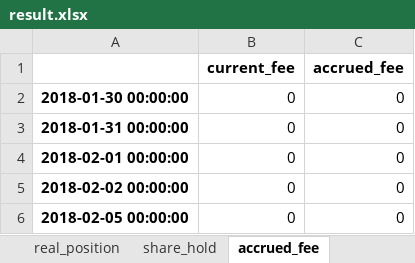
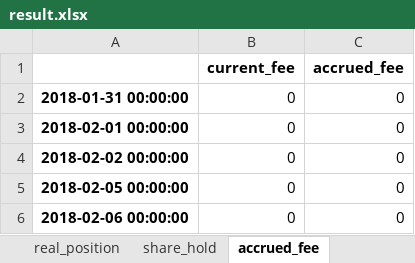
Before and after one commit to holiss4/Quantitative-Investment-Based-on-Transformer, an Excel workbook: backtest/Transformer/eval/result.xlsx, sheet accrued_fee, drawn as a sheet; only a part is shown; the shorter side is filled out with more unchanged rows; values as stored, in another font and other column widths than the file's, no borders; the diff names each change by its address in the sheet, - before the commit and + after, or states it on an @@ line.

```diff
--- a/backtest/Transformer/eval/result.xlsx (sheet accrued_fee)
+++ b/backtest/Transformer/eval/result.xlsx (sheet accrued_fee)
-row 2: 2018-01-30 00:00:00 | 0 | 0
```
Also changed, not shown: sheet share_hold, sheet real_position, sheet net_value_after_management_fee, sheet net_value, sheet return_rate, backtest/FactorVAE/eval/result.xlsx, 11 other files.
